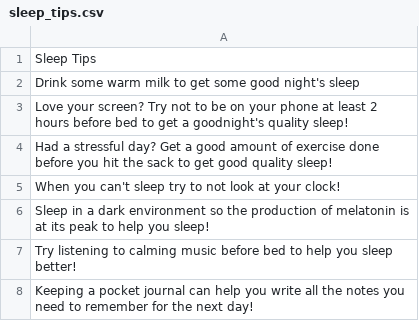
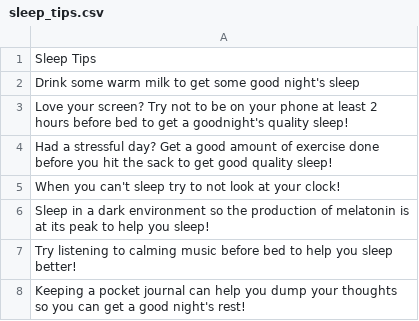
Before and after one commit to jessicacliong/JessicaLiong_T1A3, a CSV file: src/sleep_tips.csv, drawn as a sheet.

```diff
--- a/src/sleep_tips.csv
+++ b/src/sleep_tips.csv
@@ -7,2 +7,2 @@ Sleep in a dark environment so the production of melatonin is at its peak to hel
 Try listening to calming music before bed to help you sleep better!
-Keeping a pocket journal can help you write all the notes you need to remember for the next day!
+Keeping a pocket journal can help you dump your thoughts so you can get a good night's rest!
```
Also changed, not shown: src/user_information.csv, 1 other file.
